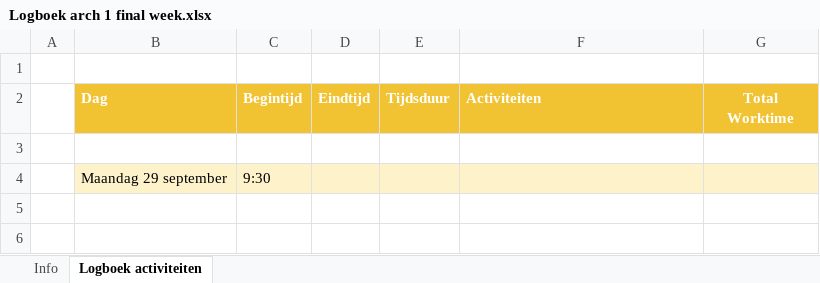
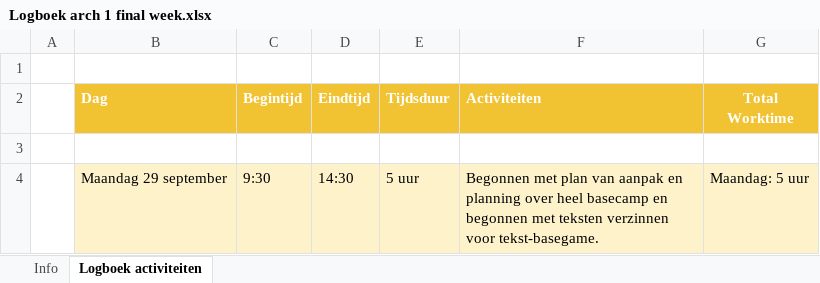
Before and after one commit to KevinT010/One-piece-game, an Excel workbook: Documentatie/Logboek arch 1 final week.xlsx, sheet Logboek activiteiten, drawn as a sheet; values as stored, in another font and other column widths than the file's, no borders; removed rows and columns are numbered as before the commit, all else as after; the diff names each change by its address in the sheet, - before the commit and + after, or states it on an @@ line.

```diff
--- a/Documentatie/Logboek arch 1 final week.xlsx (sheet Logboek activiteiten)
+++ b/Documentatie/Logboek arch 1 final week.xlsx (sheet Logboek activiteiten)
-row 4:  | Maandag 29 september | 9:30
+row 4:  | Maandag 29 september | 9:30 | 14:30 | 5 uur | Begonnen met plan van aanpak en planning over heel basecamp en begonnen met teksten verzinnen voor tekst-basegame. | Maandag: 5 uur
```
Also changed, not shown: 1 other file.
